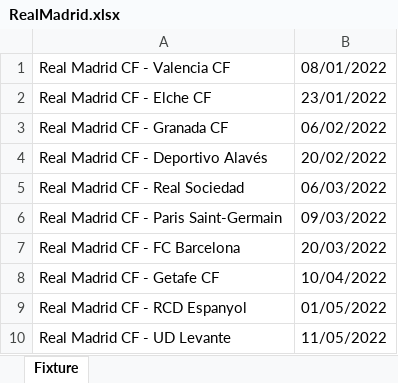
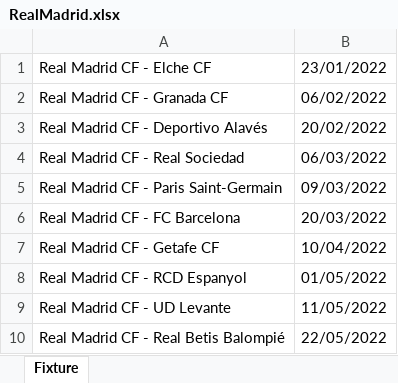
Before and after one commit to CiciovanBogdan/TicketStore, an Excel workbook: fixture/RealMadrid.xlsx, sheet Fixture, drawn as a sheet; values as stored, in another font and other column widths than the file's, no borders; removed rows and columns are numbered as before the commit, all else as after; the diff names each change by its address in the sheet, - before the commit and + after, or states it on an @@ line.

```diff
--- a/fixture/RealMadrid.xlsx (sheet Fixture)
+++ b/fixture/RealMadrid.xlsx (sheet Fixture)
-row 1: Real Madrid CF - Valencia CF | 08/01/2022
+row 10: Real Madrid CF - Real Betis Balompié | 22/05/2022
```
Also changed, not shown: fixture/Barcelona.xlsx, fixture/ManCity.xlsx, 2 other files.
